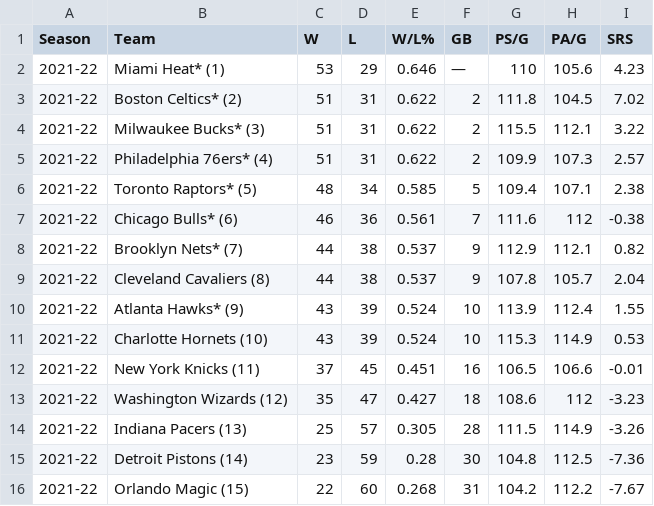
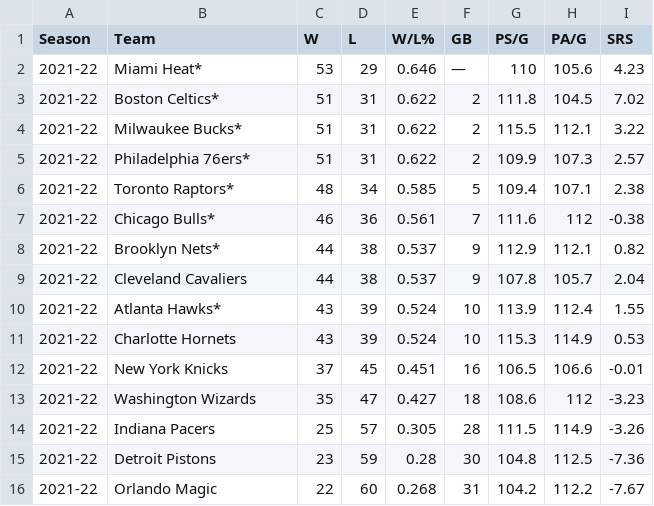
Before and after one commit to ai1138/Predicting2022NBAMVP, a CSV file: Standings/21-22_East.csv, drawn as a sheet.

```diff
--- a/Standings/21-22_East.csv
+++ b/Standings/21-22_East.csv
@@ -1,16 +1,16 @@
 Season,Team,W,L,W/L%,GB,PS/G,PA/G,SRS
-2021-22,Miami Heat* (1) ,53,29,0.646,—,110,105.6,4.23
-2021-22,Boston Celtics* (2) ,51,31,0.622,2,111.8,104.5,7.02
-2021-22,Milwaukee Bucks* (3) ,51,31,0.622,2,115.5,112.1,3.22
-2021-22,Philadelphia 76ers* (4) ,51,31,0.622,2,109.9,107.3,2.57
-2021-22,Toronto Raptors* (5) ,48,34,0.585,5,109.4,107.1,2.38
-2021-22,Chicago Bulls* (6) ,46,36,0.561,7,111.6,112,-0.38
-2021-22,Brooklyn Nets* (7) ,44,38,0.537,9,112.9,112.1,0.82
-2021-22,Cleveland Cavaliers (8) ,44,38,0.537,9,107.8,105.7,2.04
-2021-22,Atlanta Hawks* (9) ,43,39,0.524,10,113.9,112.4,1.55
-2021-22,Charlotte Hornets (10) ,43,39,0.524,10,115.3,114.9,0.53
-2021-22,New York Knicks (11) ,37,45,0.451,16,106.5,106.6,-0.01
-2021-22,Washington Wizards (12) ,35,47,0.427,18,108.6,112,-3.23
-2021-22,Indiana Pacers (13) ,25,57,0.305,28,111.5,114.9,-3.26
-2021-22,Detroit Pistons (14) ,23,59,0.28,30,104.8,112.5,-7.36
-2021-22,Orlando Magic (15) ,22,60,0.268,31,104.2,112.2,-7.67
+2021-22,Miami Heat*,53,29,0.646,—,110,105.6,4.23
+2021-22,Boston Celtics*,51,31,0.622,2,111.8,104.5,7.02
+2021-22,Milwaukee Bucks*,51,31,0.622,2,115.5,112.1,3.22
+2021-22,Philadelphia 76ers*,51,31,0.622,2,109.9,107.3,2.57
+2021-22,Toronto Raptors*,48,34,0.585,5,109.4,107.1,2.38
+2021-22,Chicago Bulls*,46,36,0.561,7,111.6,112,-0.38
+2021-22,Brooklyn Nets*,44,38,0.537,9,112.9,112.1,0.82
+2021-22,Cleveland Cavaliers,44,38,0.537,9,107.8,105.7,2.04
+2021-22,Atlanta Hawks*,43,39,0.524,10,113.9,112.4,1.55
+2021-22,Charlotte Hornets,43,39,0.524,10,115.3,114.9,0.53
+2021-22,New York Knicks,37,45,0.451,16,106.5,106.6,-0.01
+2021-22,Washington Wizards,35,47,0.427,18,108.6,112,-3.23
+2021-22,Indiana Pacers,25,57,0.305,28,111.5,114.9,-3.26
+2021-22,Detroit Pistons,23,59,0.28,30,104.8,112.5,-7.36
+2021-22,Orlando Magic,22,60,0.268,31,104.2,112.2,-7.67
```
Also changed, not shown: Standings/21-22_West.csv, advanced_stats/94-95_advanced.csv, 4 other files.
